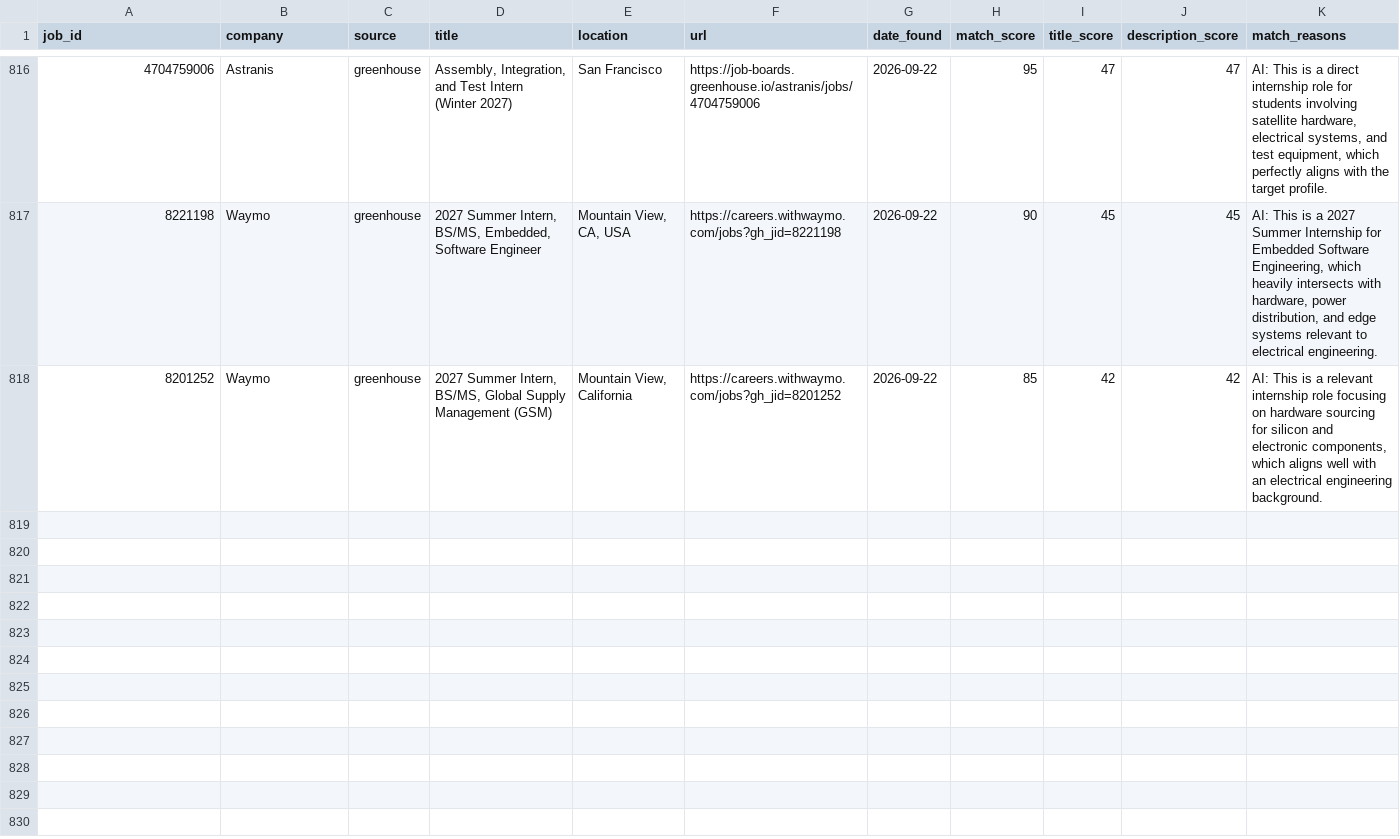
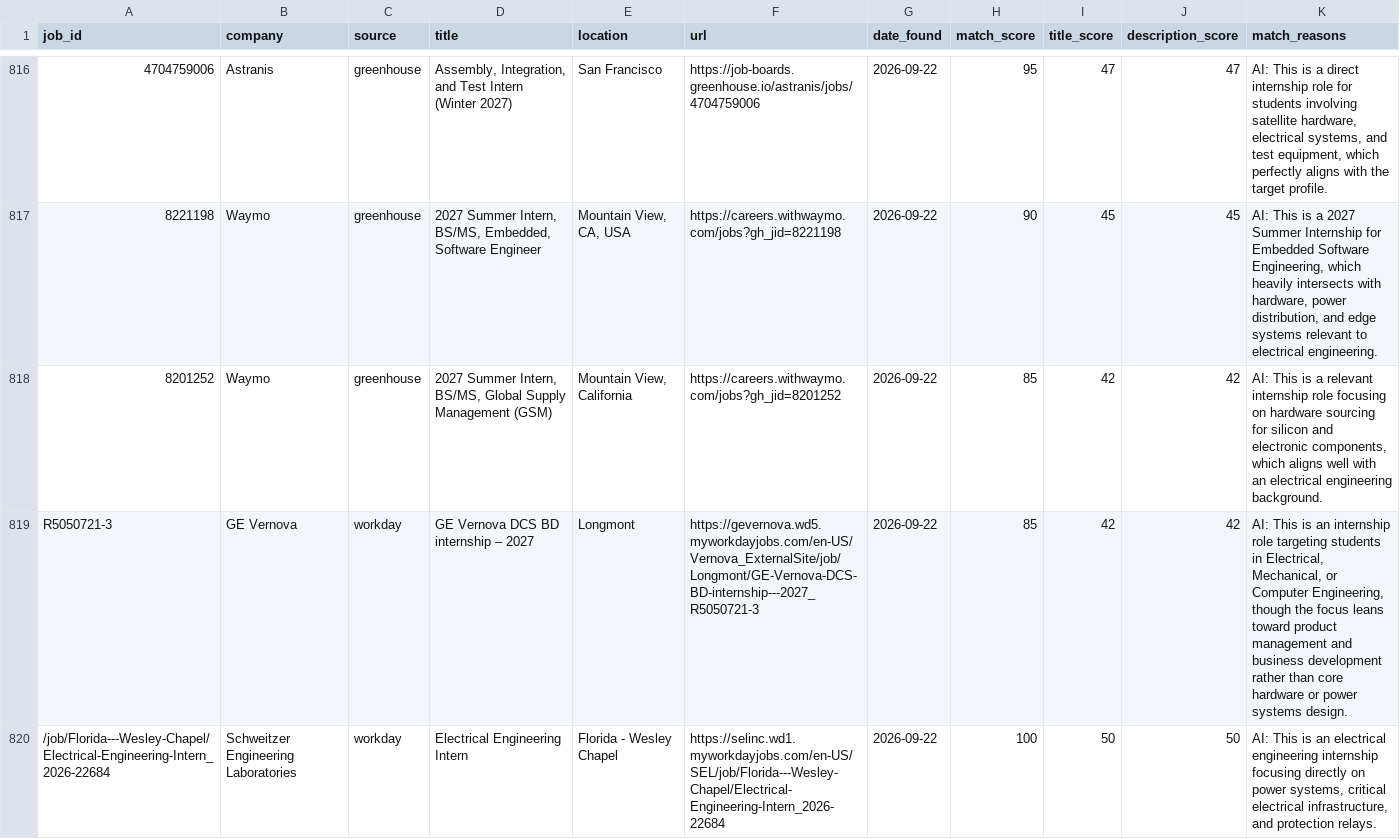
Before and after one commit to br-ndan/job-scraper, a CSV file: data/postings.csv, drawn as a sheet; only a part is shown, gaps mark what is left out; the diff covers the shown part only; the diff names each change by its address in the sheet, - before the commit and + after, or states it on an @@ line.

```diff
--- a/data/postings.csv
+++ b/data/postings.csv
+row 819: R5050721-3 | GE Vernova | workday | GE Vernova DCS BD internship – 2027 | Longmont | https://gevernova.wd5.myworkdayjobs.com/en-US/Vernova_ExternalSite/job/Longmont/GE-Vernova-DCS-BD-internship---2027_R5050721-3 | 2026-09-22 | 85 | 42 | 42 | AI: This is an internship role targeting students in Electrical, Mechanical, or Computer Engineering, though the focus leans toward product management and business development rather than core hardware or power systems design.
+row 820: /job/Florida---Wesley-Chapel/Electrical-Engineering-Intern_2026-22684 | Schweitzer Engineering Laboratories | workday | Electrical Engineering Intern | Florida - Wesley Chapel | https://selinc.wd1.myworkdayjobs.com/en-US/SEL/job/Florida---Wesley-Chapel/Electrical-Engineering-Intern_2026-22684 | 2026-09-22 | 100 | 50 | 50 | AI: This is an electrical engineering internship focusing directly on power systems, critical electrical infrastructure, and protection relays.
```
Also changed, not shown: 6 added rows elsewhere in this file.
